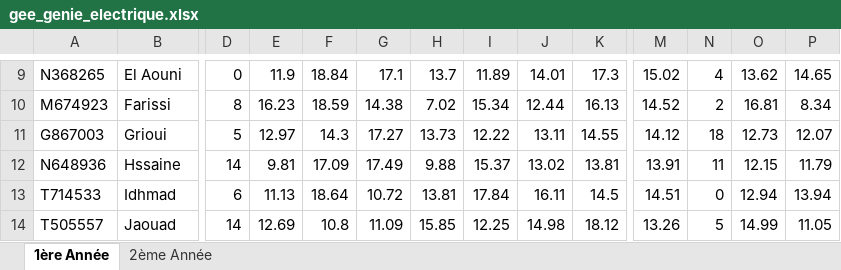
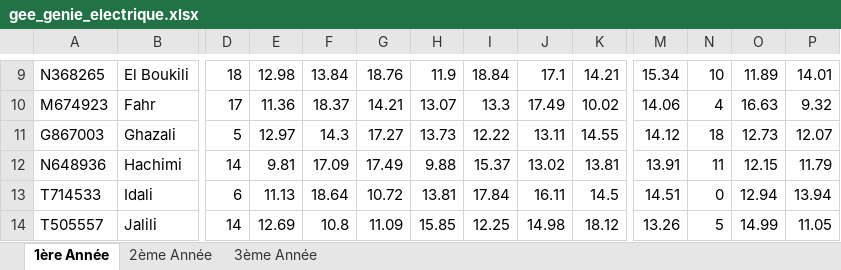
Before and after one commit to maryem-star/pfa-prediction, an Excel workbook: data/raw/gee_genie_electrique.xlsx, sheet 1ère Année, drawn as a sheet; only a part is shown, gaps mark what is left out; values as stored, in another font and other column widths than the file's, no cell formats; the diff covers the shown part only; the diff names each change by its address in the sheet, - before the commit and + after, or states it on an @@ line.

```diff
--- a/data/raw/gee_genie_electrique.xlsx (sheet 1ère Année)
+++ b/data/raw/gee_genie_electrique.xlsx (sheet 1ère Année)
+sheet tab: 3ème Année
-B9: El Aouni
+B9: El Boukili
-D9: 0
+D9: 18
-E9: 11.9
+E9: 12.98
-F9: 18.84
+F9: 13.84
-G9: 17.1
+G9: 18.76
-H9: 13.7
+H9: 11.9
-I9: 11.89
+I9: 18.84
-J9: 14.01
+J9: 17.1
-K9: 17.3
+K9: 14.21
-M9: 15.02
+M9: 15.34
-N9: 4
+N9: 10
-O9: 13.62
+O9: 11.89
-P9: 14.65
+P9: 14.01
-B10: Farissi
+B10: Fahr
-D10: 8
+D10: 17
-E10: 16.23
+E10: 11.36
-F10: 18.59
+F10: 18.37
-G10: 14.38
+G10: 14.21
-H10: 7.02
+H10: 13.07
-I10: 15.34
+I10: 13.3
-J10: 12.44
+J10: 17.49
-K10: 16.13
+K10: 10.02
-M10: 14.52
+M10: 14.06
-N10: 2
+N10: 4
-O10: 16.81
+O10: 16.63
-P10: 8.34
+P10: 9.32
-B11: Grioui
+B11: Ghazali
-B12: Hssaine
+B12: Hachimi
-B13: Idhmad
+B13: Idali
-B14: Jaouad
+B14: Jalili
```
Also changed, not shown: 151 edited cells elsewhere in this sheet, sheet 2ème Année, cell formats, data/raw/ccn_cybersec.xlsx, data/raw/genie_civil.xlsx, 31 other files.
